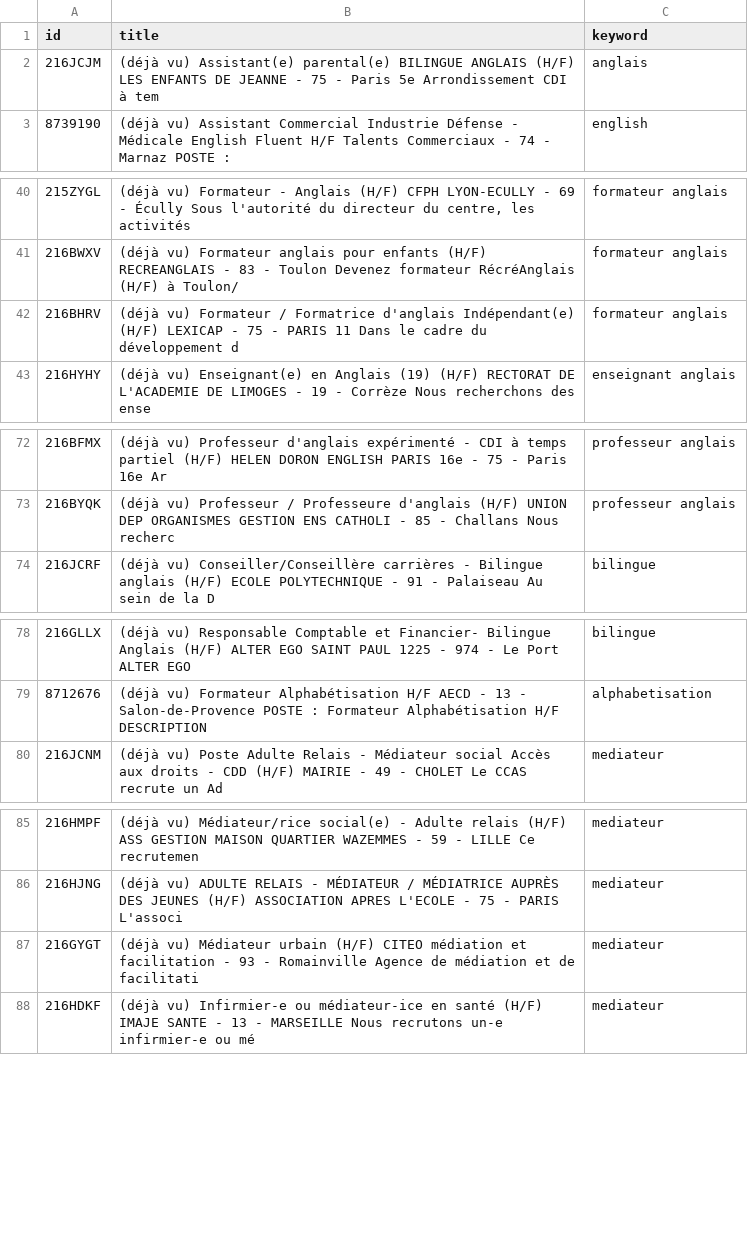
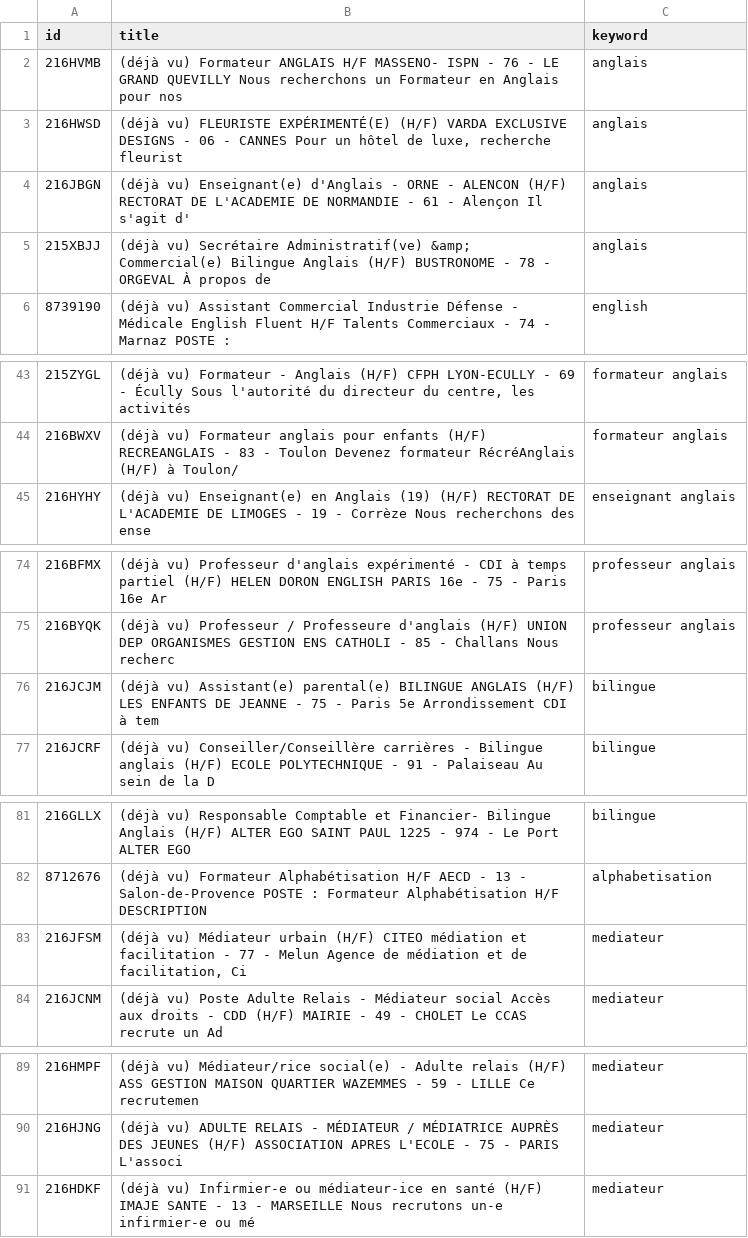
Before and after one commit to sourovdeb/my_professional_documents, a CSV file: data/fresh_offers.csv, drawn as a sheet; only a part is shown, gaps mark what is left out.

```diff
--- a/data/fresh_offers.csv
+++ b/data/fresh_offers.csv
@@ -1,3 +1,6 @@
 id,title,keyword
-216JCJM,(déjà vu) Assistant(e) parental(e) BILINGUE ANGLAIS (H/F) LES ENFANTS DE JEANNE - 75 - Paris 5e Arrondissement CDI à tem,anglais
+216HVMB,(déjà vu) Formateur ANGLAIS H/F MASSENO- ISPN - 76 - LE GRAND QUEVILLY Nous recherchons un Formateur en Anglais pour nos,anglais
+216HWSD,"(déjà vu) FLEURISTE EXPÉRIMENTÉ(E) (H/F) VARDA EXCLUSIVE DESIGNS - 06 - CANNES Pour un hôtel de luxe, recherche fleurist",anglais
+216JBGN,(déjà vu) Enseignant(e) d'Anglais - ORNE - ALENCON (H/F) RECTORAT DE L'ACADEMIE DE NORMANDIE - 61 - Alençon Il s'agit d',anglais
+215XBJJ,(déjà vu) Secrétaire Administratif(ve) &amp; Commercial(e) Bilingue Anglais (H/F) BUSTRONOME - 78 - ORGEVAL À propos de ,anglais
 8739190,(déjà vu) Assistant Commercial Industrie Défense - Médicale English Fluent H/F Talents Commerciaux - 74 - Marnaz POSTE :,english
@@ -41,3 +44,2 @@ id,title,keyword
 216BWXV,(déjà vu) Formateur anglais pour enfants (H/F) RECREANGLAIS - 83 - Toulon Devenez formateur RécréAnglais (H/F) à Toulon/,formateur anglais
-216BHRV,(déjà vu) Formateur / Formatrice d'anglais Indépendant(e) (H/F) LEXICAP - 75 - PARIS 11 Dans le cadre du développement d,formateur anglais
 216HYHY,(déjà vu) Enseignant(e) en Anglais (19) (H/F) RECTORAT DE L'ACADEMIE DE LIMOGES - 19 - Corrèze Nous recherchons des ense,enseignant anglais
@@ -73,2 +75,3 @@ id,title,keyword
 216BYQK,(déjà vu) Professeur / Professeure d'anglais (H/F) UNION DEP ORGANISMES GESTION ENS CATHOLI - 85 - Challans Nous recherc,professeur anglais
+216JCJM,(déjà vu) Assistant(e) parental(e) BILINGUE ANGLAIS (H/F) LES ENFANTS DE JEANNE - 75 - Paris 5e Arrondissement CDI à tem,bilingue
 216JCRF,(déjà vu) Conseiller/Conseillère carrières - Bilingue anglais (H/F) ECOLE POLYTECHNIQUE - 91 - Palaiseau Au sein de la D,bilingue
@@ -79,2 +82,3 @@ id,title,keyword
 8712676,(déjà vu) Formateur Alphabétisation H/F AECD - 13 - Salon-de-Provence POSTE : Formateur Alphabétisation H/F DESCRIPTION ,alphabetisation
+216JFSM,"(déjà vu) Médiateur urbain (H/F) CITEO médiation et facilitation - 77 - Melun Agence de médiation et de facilitation, Ci",mediateur
 216JCNM,(déjà vu) Poste Adulte Relais - Médiateur social Accès aux droits - CDD (H/F) MAIRIE - 49 - CHOLET Le CCAS recrute un Ad,mediateur
@@ -86,3 +90,2 @@ id,title,keyword
 216HJNG,(déjà vu) ADULTE RELAIS - MÉDIATEUR / MÉDIATRICE AUPRÈS DES JEUNES (H/F) ASSOCIATION APRES L'ECOLE - 75 - PARIS L'associ,mediateur
-216GYGT,(déjà vu) Médiateur urbain (H/F) CITEO médiation et facilitation - 93 - Romainville Agence de médiation et de facilitati,mediateur
 216HDKF,(déjà vu) Infirmier-e ou médiateur-ice en santé (H/F) IMAJE SANTE - 13 - MARSEILLE Nous recrutons un-e infirmier-e ou mé,mediateur
```
Also changed, not shown: 2 other files.
